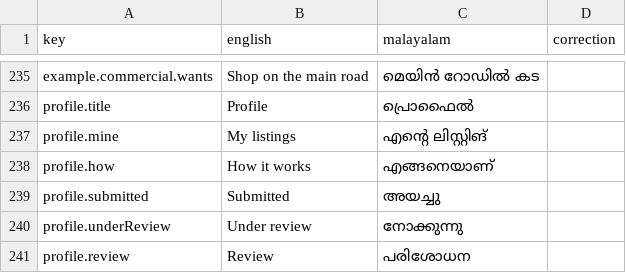
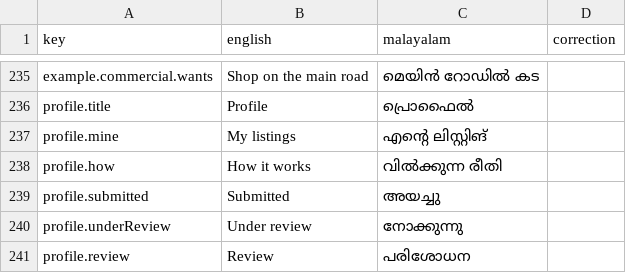
Before and after one commit to Socrates06-alt/Project-Real-Estate, a CSV file: docs/malayalam-review.csv, drawn as a sheet; only a part is shown, gaps mark what is left out.

```diff
--- a/docs/malayalam-review.csv
+++ b/docs/malayalam-review.csv
@@ -237,3 +237,3 @@
 "profile.mine","My listings","എന്റെ ലിസ്റ്റിങ്",""
-"profile.how","How it works","എങ്ങനെയാണ്",""
+"profile.how","How it works","വിൽക്കുന്ന രീതി",""
 "profile.submitted","Submitted","അയച്ചു",""
```
Also changed, not shown: 1 other file.
